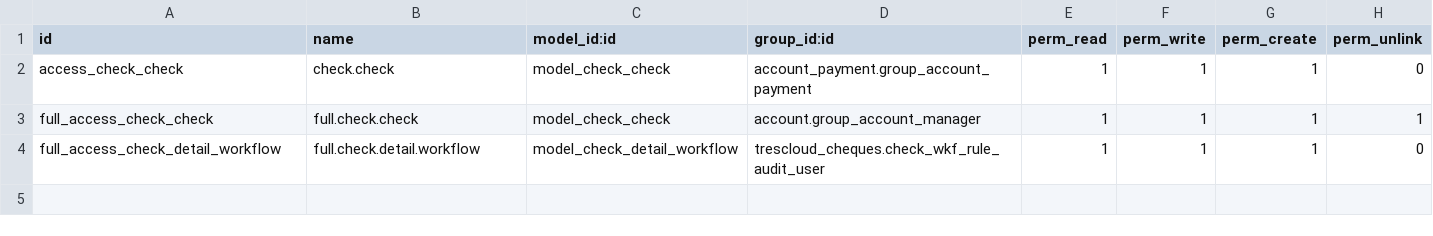
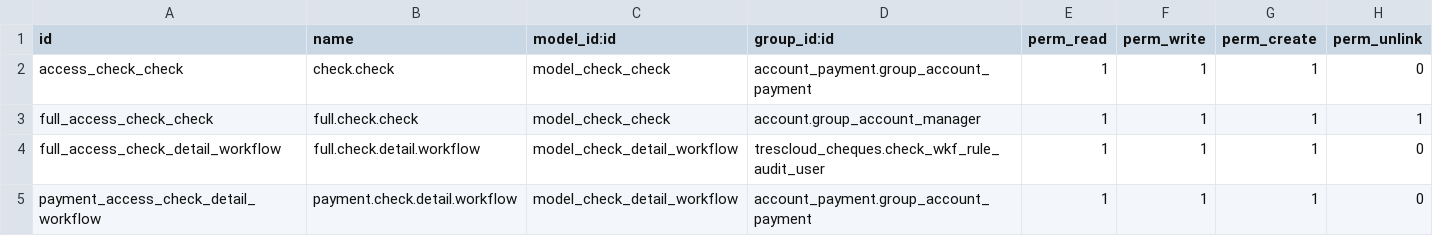
Before and after one commit to TRESCLOUD/OpenERP-EC-NIIF-PYMES, a CSV file: trescloud_cheques/security/ir.model.access.csv, drawn as a sheet; the diff names each change by its address in the sheet, - before the commit and + after, or states it on an @@ line.

Commit message:
Se agrega el permiso para que el objeto check.detail.workflow pueda ser accedido por los usuarios que hacen pagos.

```diff
--- a/trescloud_cheques/security/ir.model.access.csv
+++ b/trescloud_cheques/security/ir.model.access.csv
+row 5: payment_access_check_detail_workflow | payment.check.detail.workflow | model_check_detail_workflow | account_payment.group_account_payment | 1 | 1 | 1 | 0
```
